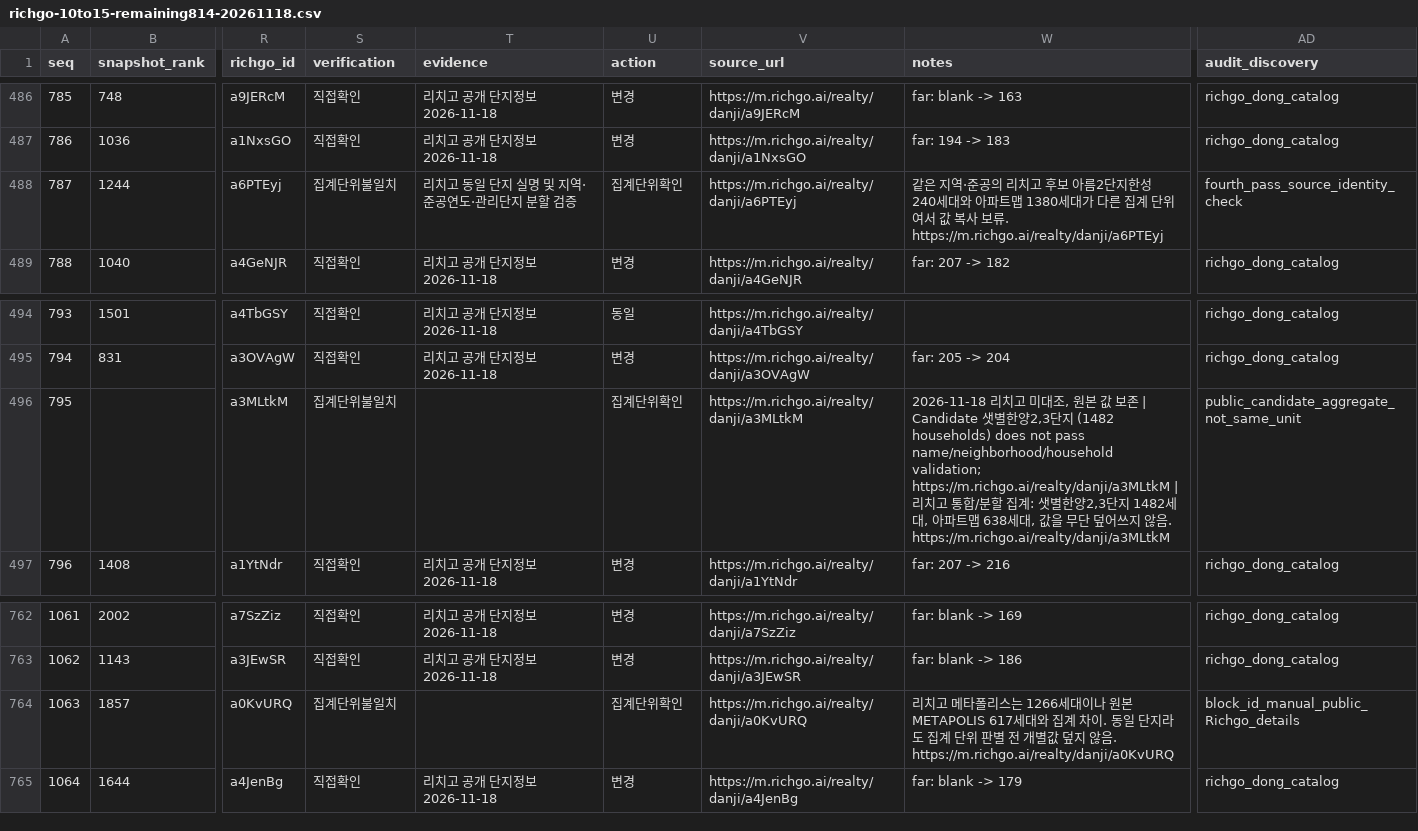
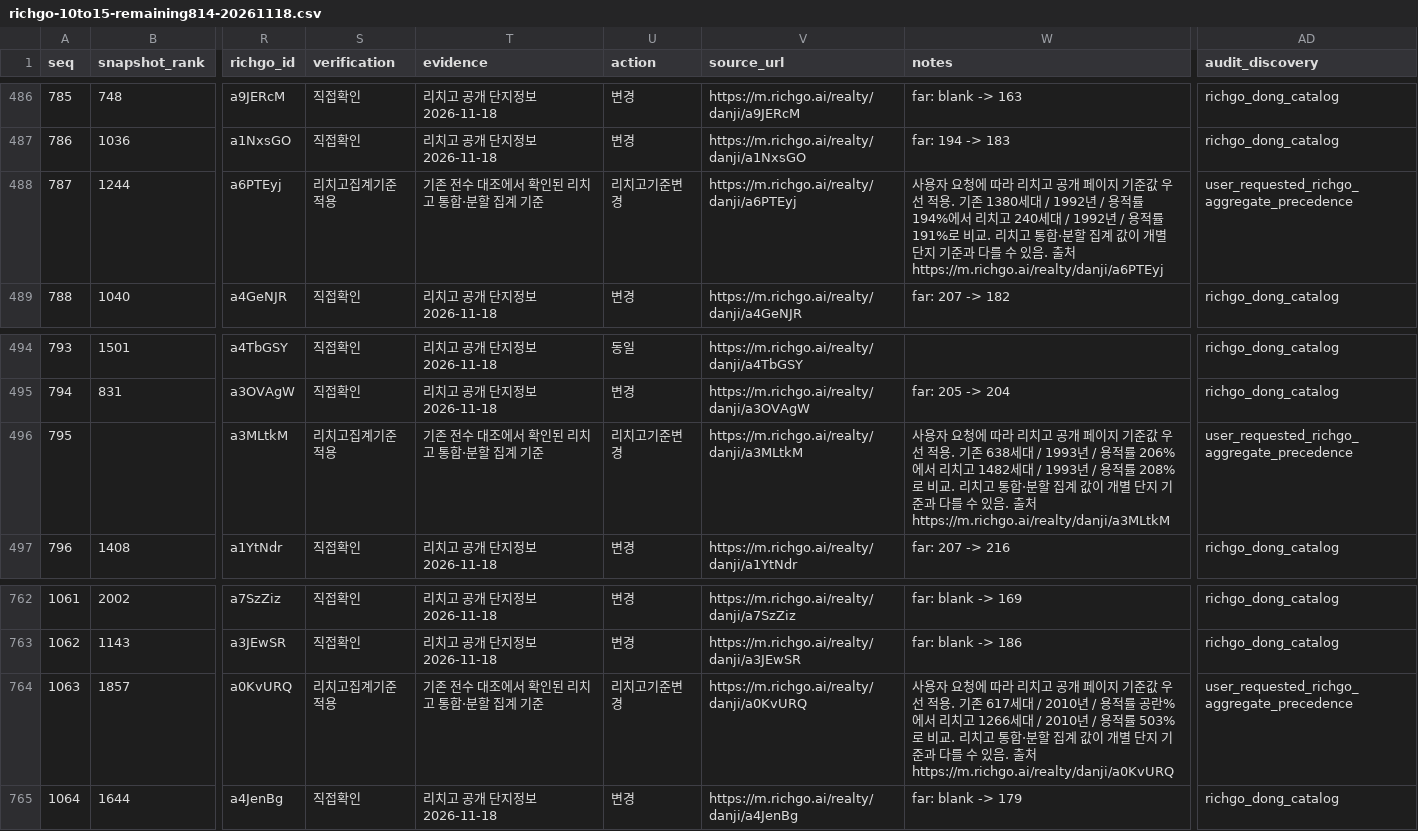
Before and after one commit to shinstory1234-hub/-honbab-map, a CSV file: docs/richgo-10to15-remaining814-20261118.csv, drawn as a sheet; only a part is shown, gaps mark what is left out; the diff covers the shown part only; the diff names each change by its address in the sheet, - before the commit and + after, or states it on an @@ line.

Commit message:
Apply Richgo source precedence for 10-15억 band (part 2/6)

```diff
--- a/docs/richgo-10to15-remaining814-20261118.csv
+++ b/docs/richgo-10to15-remaining814-20261118.csv
-S488 (verification): 집계단위불일치
+S488 (verification): 리치고집계기준적용
-T488 (evidence): 리치고 동일 단지 실명 및 지역·준공연도·관리단지 분할 검증
+T488 (evidence): 기존 전수 대조에서 확인된 리치고 통합·분할 집계 기준
-U488 (action): 집계단위확인
+U488 (action): 리치고기준변경
-W488 (notes): 같은 지역·준공의 리치고 후보 아름2단지한성 240세대와 아파트맵 1380세대가 다른 집계 단위여서 값 복사 보류. https://m.richgo.ai/realty/danji/a6PTEyj
+W488 (notes): 사용자 요청에 따라 리치고 공개 페이지 기준값 우선 적용. 기존 1380세대 / 1992년 / 용적률 194%에서 리치고 240세대 / 1992년 / 용적률 191%로 비교. 리치고 통합·분할 집계 값이 개별 단지 기준과 다를 수 있음. 출처 https://m.richgo.ai/realty/danji/a6PTEyj
-AD488 (audit_discovery): fourth_pass_source_identity_check
+AD488 (audit_discovery): user_requested_richgo_aggregate_precedence
-S496 (verification): 집계단위불일치
+S496 (verification): 리치고집계기준적용
-T496 (evidence): (empty)
+T496 (evidence): 기존 전수 대조에서 확인된 리치고 통합·분할 집계 기준
-U496 (action): 집계단위확인
+U496 (action): 리치고기준변경
-W496 (notes): 2026-11-18 리치고 미대조, 원본 값 보존 | Candidate 샛별한양2,3단지 (1482 households) does not pass name/neighborhood/household validation; https://m.richgo.ai/realty/danji/a3MLtkM | 리치고 통합/분할 집계: 샛별한양2,3단지 1482세대, 아파트맵 638세대, 값을 무단 덮어쓰지 않음. https://m.richgo.ai/realty/danji/a3MLtkM
+W496 (notes): 사용자 요청에 따라 리치고 공개 페이지 기준값 우선 적용. 기존 638세대 / 1993년 / 용적률 206%에서 리치고 1482세대 / 1993년 / 용적률 208%로 비교. 리치고 통합·분할 집계 값이 개별 단지 기준과 다를 수 있음. 출처 https://m.richgo.ai/realty/danji/a3MLtkM
-AD496 (audit_discovery): public_candidate_aggregate_not_same_unit
+AD496 (audit_discovery): user_requested_richgo_aggregate_precedence
-S764 (verification): 집계단위불일치
+S764 (verification): 리치고집계기준적용
-T764 (evidence): (empty)
+T764 (evidence): 기존 전수 대조에서 확인된 리치고 통합·분할 집계 기준
-U764 (action): 집계단위확인
+U764 (action): 리치고기준변경
-W764 (notes): 리치고 메타폴리스는 1266세대이나 원본 METAPOLIS 617세대와 집계 차이. 동일 단지라도 집계 단위 판별 전 개별값 덮지 않음. https://m.richgo.ai/realty/danji/a0KvURQ
+W764 (notes): 사용자 요청에 따라 리치고 공개 페이지 기준값 우선 적용. 기존 617세대 / 2010년 / 용적률 공란%에서 리치고 1266세대 / 2010년 / 용적률 503%로 비교. 리치고 통합·분할 집계 값이 개별 단지 기준과 다를 수 있음. 출처 https://m.richgo.ai/realty/danji/a0KvURQ
-AD764 (audit_discovery): block_id_manual_public_Richgo_details
+AD764 (audit_discovery): user_requested_richgo_aggregate_precedence
```
Also changed, not shown: 67 edited cells elsewhere in this file.
